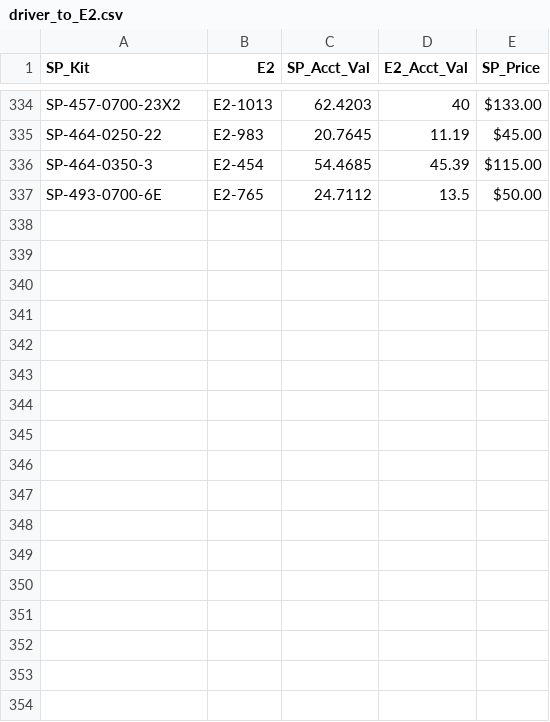
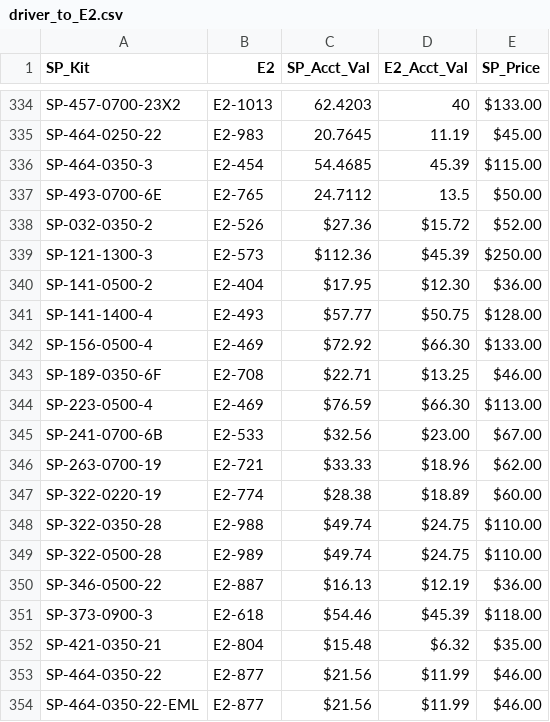
Before and after one commit to Vinladar/USAI, a CSV file: Code/supportFiles/driver_to_E2.csv, drawn as a sheet; only a part is shown, gaps mark what is left out; the diff names each change by its address in the sheet, - before the commit and + after, or states it on an @@ line.

Commit message:
Updated driver to E2 file

```diff
--- a/Code/supportFiles/driver_to_E2.csv
+++ b/Code/supportFiles/driver_to_E2.csv
+row 338: SP-032-0350-2 | E2-526 | $27.36 | $15.72 | $52.00
+row 339: SP-121-1300-3 | E2-573 | $112.36 | $45.39 | $250.00
+row 340: SP-141-0500-2 | E2-404 | $17.95 | $12.30 | $36.00
+row 341: SP-141-1400-4 | E2-493 | $57.77 | $50.75 | $128.00
+row 342: SP-156-0500-4 | E2-469 | $72.92 | $66.30 | $133.00
+row 343: SP-189-0350-6F | E2-708 | $22.71 | $13.25 | $46.00
+row 344: SP-223-0500-4 | E2-469 | $76.59 | $66.30 | $113.00
+row 345: SP-241-0700-6B | E2-533 | $32.56 | $23.00 | $67.00
+row 346: SP-263-0700-19 | E2-721 | $33.33 | $18.96 | $62.00
+row 347: SP-322-0220-19 | E2-774 | $28.38 | $18.89 | $60.00
+row 348: SP-322-0350-28 | E2-988 | $49.74 | $24.75 | $110.00
+row 349: SP-322-0500-28 | E2-989 | $49.74 | $24.75 | $110.00
+row 350: SP-346-0500-22 | E2-887 | $16.13 | $12.19 | $36.00
+row 351: SP-373-0900-3 | E2-618 | $54.46 | $45.39 | $118.00
+row 352: SP-421-0350-21 | E2-804 | $15.48 | $6.32 | $35.00
+row 353: SP-464-0350-22 | E2-877 | $21.56 | $11.99 | $46.00
+row 354: SP-464-0350-22-EML | E2-877 | $21.56 | $11.99 | $46.00
```
